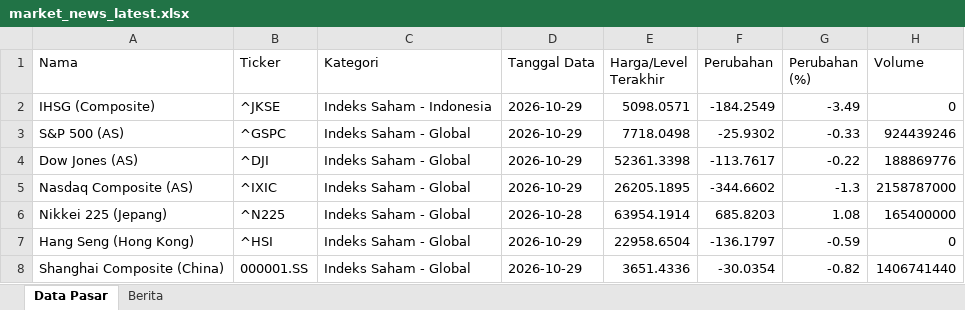
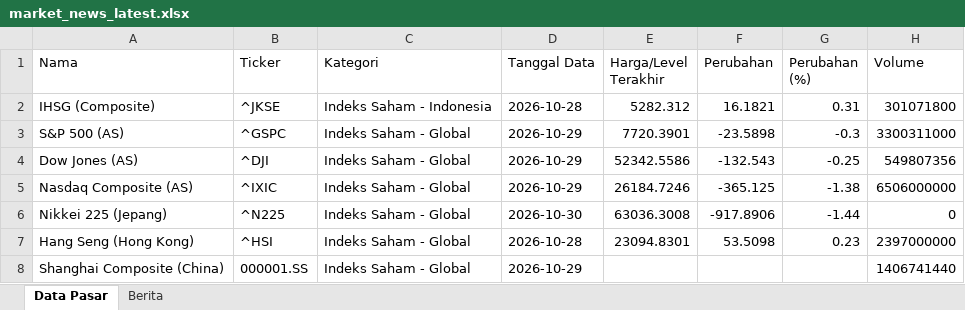
Before and after one commit to misabdussalam/market-news-tracker, an Excel workbook: data/market_news_latest.xlsx, sheet Data Pasar, drawn as a sheet; only a part is shown; values as stored, in another font and other column widths than the file's, no borders; the diff covers the shown part only; the diff names each change by its address in the sheet, - before the commit and + after, or states it on an @@ line.

```diff
--- a/data/market_news_latest.xlsx (sheet Data Pasar)
+++ b/data/market_news_latest.xlsx (sheet Data Pasar)
-D2 (Tanggal Data): 2026-10-29
+D2 (Tanggal Data): 2026-10-28
-E2 (Harga/Level Terakhir): 5098.0571
+E2 (Harga/Level Terakhir): 5282.312
-F2 (Perubahan): -184.2549
+F2 (Perubahan): 16.1821
-G2 (Perubahan (%)): -3.49
+G2 (Perubahan (%)): 0.31
-H2 (Volume): 0
+H2 (Volume): 301071800
-E3 (Harga/Level Terakhir): 7718.0498
+E3 (Harga/Level Terakhir): 7720.3901
-F3 (Perubahan): -25.9302
+F3 (Perubahan): -23.5898
-G3 (Perubahan (%)): -0.33
+G3 (Perubahan (%)): -0.3
-H3 (Volume): 924439246
+H3 (Volume): 3300311000
-E4 (Harga/Level Terakhir): 52361.3398
+E4 (Harga/Level Terakhir): 52342.5586
-F4 (Perubahan): -113.7617
+F4 (Perubahan): -132.543
-G4 (Perubahan (%)): -0.22
+G4 (Perubahan (%)): -0.25
-H4 (Volume): 188869776
+H4 (Volume): 549807356
-E5 (Harga/Level Terakhir): 26205.1895
+E5 (Harga/Level Terakhir): 26184.7246
-F5 (Perubahan): -344.6602
+F5 (Perubahan): -365.125
-G5 (Perubahan (%)): -1.3
+G5 (Perubahan (%)): -1.38
-H5 (Volume): 2158787000
+H5 (Volume): 6506000000
-D6 (Tanggal Data): 2026-10-28
+D6 (Tanggal Data): 2026-10-30
-E6 (Harga/Level Terakhir): 63954.1914
+E6 (Harga/Level Terakhir): 63036.3008
-F6 (Perubahan): 685.8203
+F6 (Perubahan): -917.8906
-G6 (Perubahan (%)): 1.08
+G6 (Perubahan (%)): -1.44
-H6 (Volume): 165400000
+H6 (Volume): 0
-D7 (Tanggal Data): 2026-10-29
+D7 (Tanggal Data): 2026-10-28
-E7 (Harga/Level Terakhir): 22958.6504
+E7 (Harga/Level Terakhir): 23094.8301
-F7 (Perubahan): -136.1797
+F7 (Perubahan): 53.5098
-G7 (Perubahan (%)): -0.59
+G7 (Perubahan (%)): 0.23
-H7 (Volume): 0
+H7 (Volume): 2397000000
-E8 (Harga/Level Terakhir): 3651.4336
+E8 (Harga/Level Terakhir): (empty)
-F8 (Perubahan): -30.0354
+F8 (Perubahan): (empty)
-G8 (Perubahan (%)): -0.82
+G8 (Perubahan (%)): (empty)
```
Also changed, not shown: 69 edited cells elsewhere in this sheet, sheet Berita, 3 other files.
